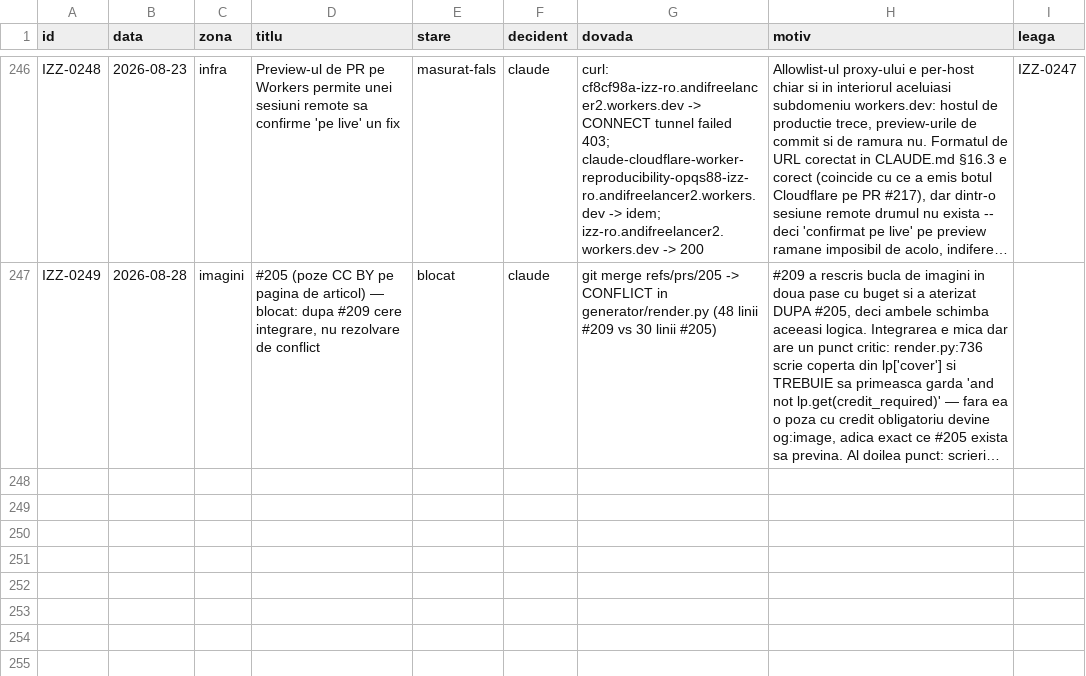
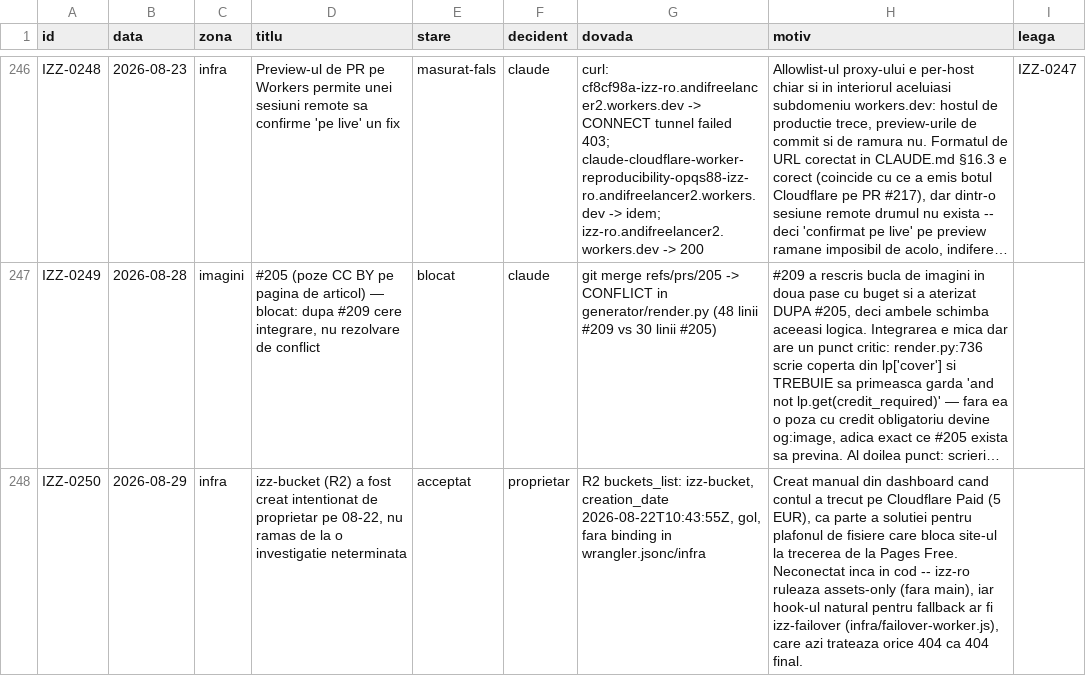
Before and after one commit to Ramanul/izz-ro, a TSV file: specs/registru.tsv, drawn as a sheet; only a part is shown, gaps mark what is left out; long unchanged cells end in …; the diff names each change by its address in the sheet, - before the commit and + after, or states it on an @@ line.

```diff
--- a/specs/registru.tsv
+++ b/specs/registru.tsv
+row 248: IZZ-0250 | 2026-08-29 | infra | izz-bucket (R2) a fost creat intentionat de proprietar pe 08-22, nu ramas de la o investigatie neterminata | acceptat | proprietar | R2 buckets_list: izz-bucket, creation_date 2026-08-22T10:43:55Z, gol, fara binding in wrangler.jsonc/infra | Creat manual din dashboard cand contul a trecut pe Cloudflare Paid (5 EUR), ca parte a solutiei pentru plafonul de fisiere care bloca site-ul la trecerea de la Pages Free. Neconectat inca in cod -- izz-ro ruleaza assets-only (fara main), iar hook-ul natural pentru fallback ar fi izz-failover (infra/failover-worker.js), care azi trateaza orice 404 ca 404 final.
```
